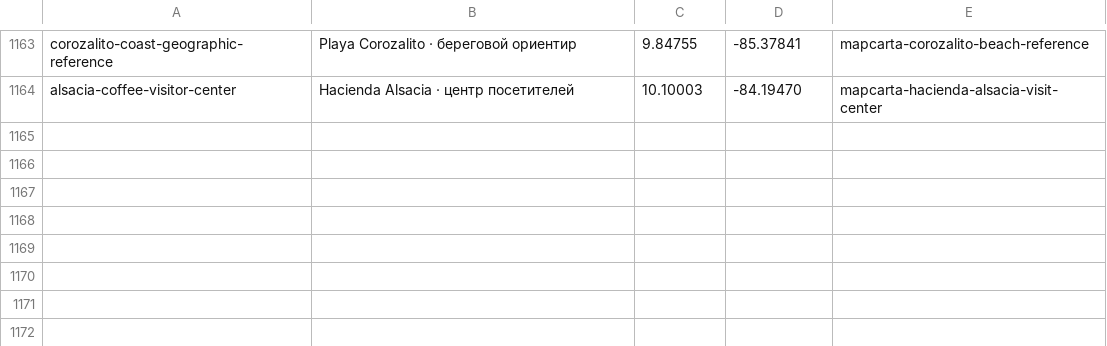
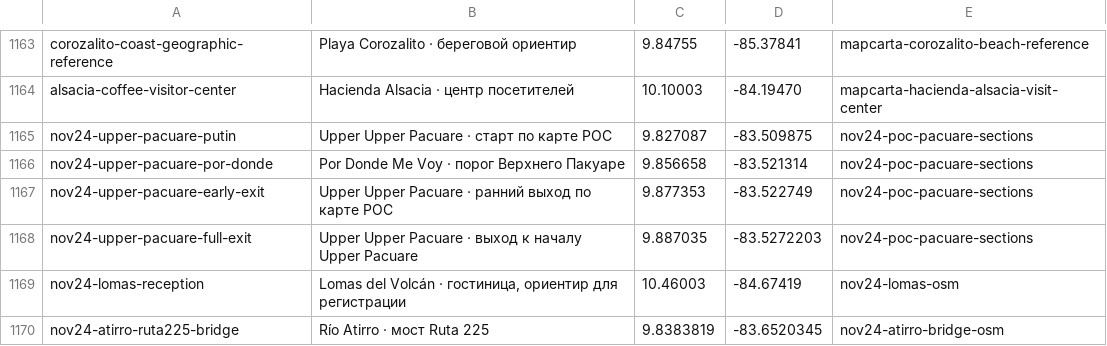
Before and after one commit to Paldd/costa-rica-travel-atlas, a TSV file: data/map-points.tsv, drawn as a sheet; only a part is shown, gaps mark what is left out.

```diff
--- a/data/map-points.tsv
+++ b/data/map-points.tsv
@@ -1164 +1164,7 @@ corozalito-coast-geographic-reference	Playa Corozalito · береговой о
 alsacia-coffee-visitor-center	Hacienda Alsacia · центр посетителей	10.10003	-84.19470	mapcarta-hacienda-alsacia-visit-center
+nov24-upper-pacuare-putin	Upper Upper Pacuare · старт по карте POC	9.827087	-83.509875	nov24-poc-pacuare-sections
+nov24-upper-pacuare-por-donde	Por Donde Me Voy · порог Верхнего Пакуаре	9.856658	-83.521314	nov24-poc-pacuare-sections
+nov24-upper-pacuare-early-exit	Upper Upper Pacuare · ранний выход по карте POC	9.877353	-83.522749	nov24-poc-pacuare-sections
+nov24-upper-pacuare-full-exit	Upper Upper Pacuare · выход к началу Upper Pacuare	9.887035	-83.5272203	nov24-poc-pacuare-sections
+nov24-lomas-reception	Lomas del Volcán · гостиница, ориентир для регистрации	10.46003	-84.67419	nov24-lomas-osm
+nov24-atirro-ruta225-bridge	Río Atirro · мост Ruta 225	9.8383819	-83.6520345	nov24-atirro-bridge-osm
```
Also changed, not shown: data/checks.tsv, data/profile-browser-checks.tsv, 11 other files.
